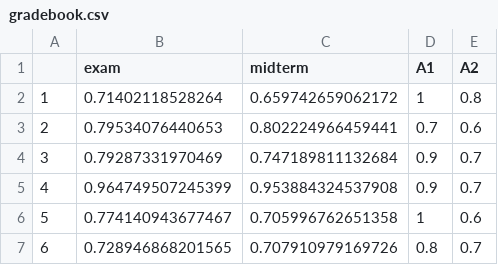
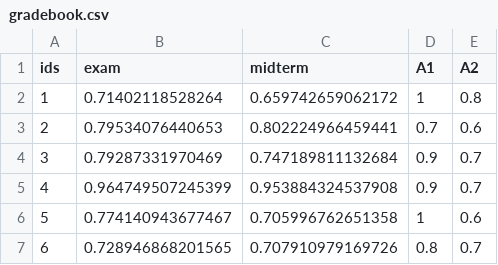
Before and after one commit to sta238/data, a CSV file: gradebook.csv, drawn as a sheet; only a part is shown; the diff names each change by its address in the sheet, - before the commit and + after, or states it on an @@ line.

Commit message:
Add files via upload

```diff
--- a/gradebook.csv
+++ b/gradebook.csv
-A1: (empty)
+A1: ids
```
